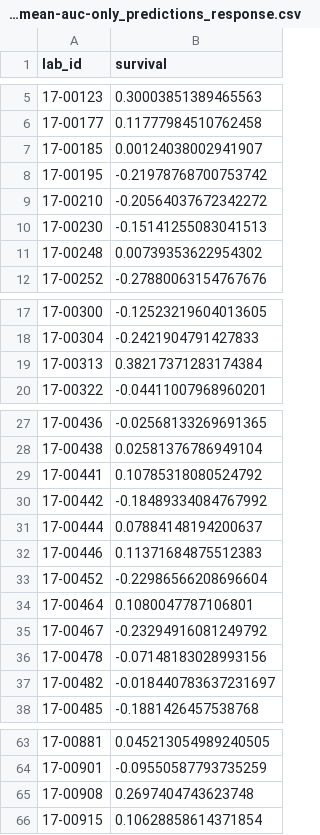
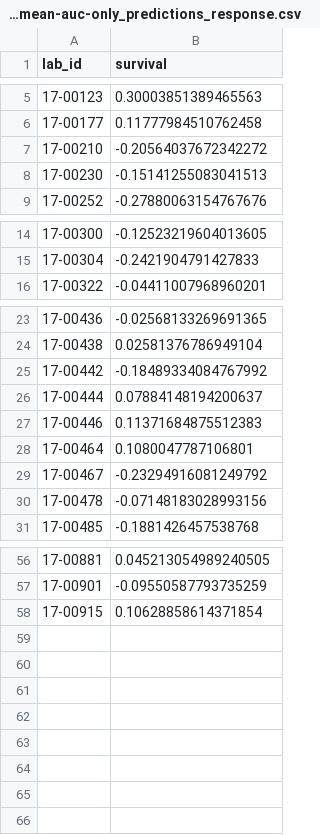
Before and after one commit to Sage-Bionetworks-Challenges/CTD2-BeatAML-Challenge, a CSV file: yasin/beatAMLdreamChallenge/output/coxph-fit-mean-auc-only_predictions_response.csv, drawn as a sheet; only a part is shown, gaps mark what is left out; the diff names each change by its address in the sheet, - before the commit and + after, or states it on an @@ line.

Commit message:
Add SC2 models trained on validation data.
- Output forest plots of SC2 model variants trained on training data
and validation data.
- Create main text plot with SC2 scores and forest plot of a variant
of Yasin's model (that excludes AgeAtSpecimenAcquisition and uses
stepwise regression to try to limit correlated variables).
- Create a supp plot that shows forest plots of Yasin's original
model and the above variant for both training and validation data.
- Store all models as .rds files.
- Store training and validation data formatted for Yasin's model
and its variants.

```diff
--- a/yasin/beatAMLdreamChallenge/output/coxph-fit-mean-auc-only_predictions_response.csv
+++ b/yasin/beatAMLdreamChallenge/output/coxph-fit-mean-auc-only_predictions_response.csv
-row 7: 17-00185 | 0.00124038002941907
-row 8: 17-00195 | -0.21978768700753742
-row 11: 17-00248 | 0.00739353622954302
-row 19: 17-00313 | 0.38217371283174384
-row 29: 17-00441 | 0.10785318080524792
-row 33: 17-00452 | -0.22986566208696604
-row 37: 17-00482 | -0.018440783637231697
-row 65: 17-00908 | 0.2697404743623748
```
Also changed, not shown: yasin/beatAMLdreamChallenge/output/coxph-fit-age-grd_predictions_response.csv, yasin/beatAMLdreamChallenge/output/coxph-fit-age_predictions_response.csv, 36 other files.
